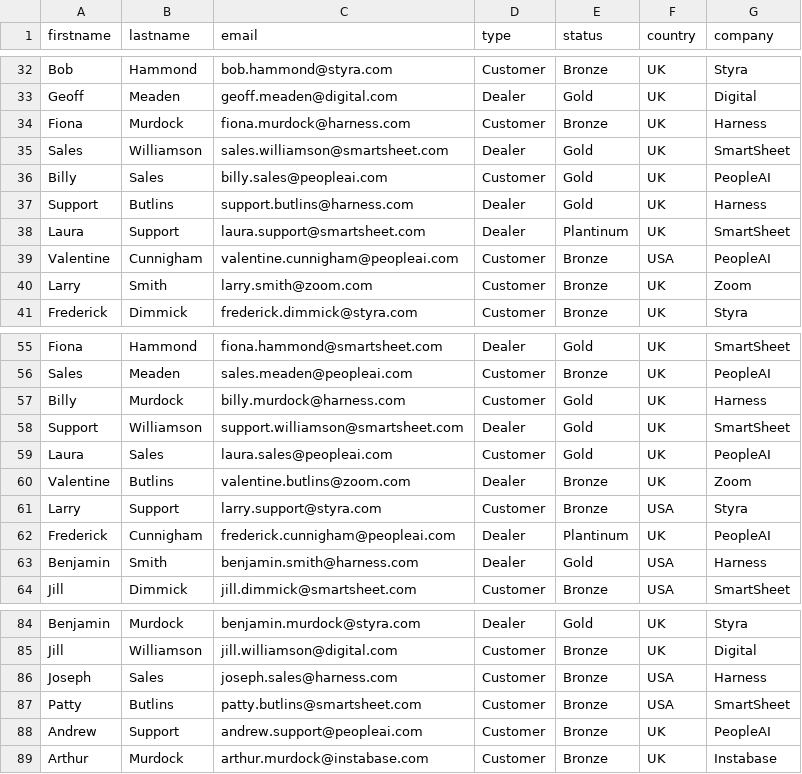
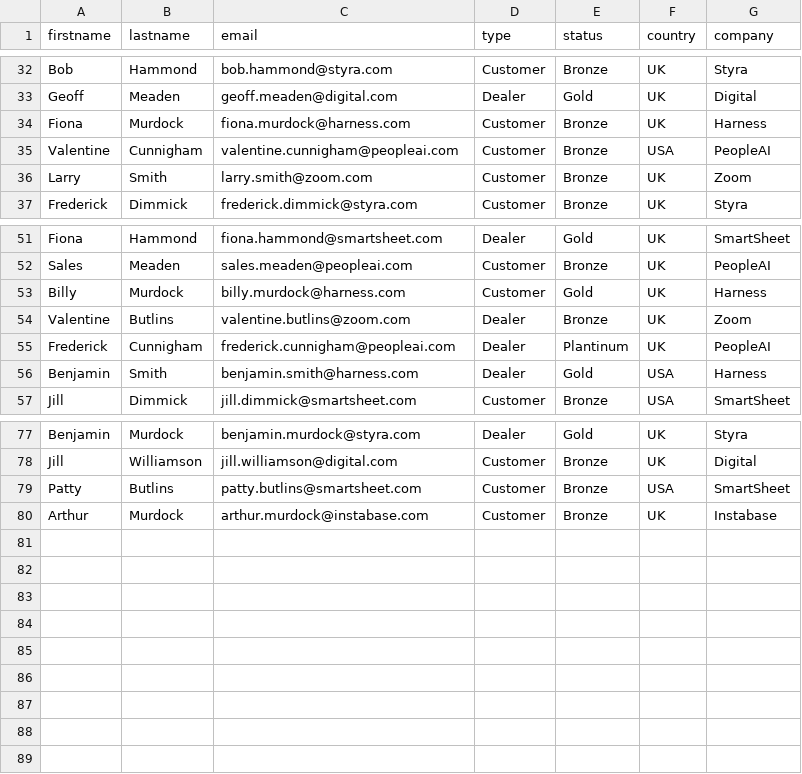
Before and after one commit to tombatchelor/Cars_Sample_App, a CSV file: daily_tasks/users.csv, drawn as a sheet; only a part is shown, gaps mark what is left out.

```diff
--- a/daily_tasks/users.csv
+++ b/daily_tasks/users.csv
@@ -34,6 +34,2 @@ Geoff,Meaden,geoff.meaden@digital.com,Dealer,Gold,UK,Digital
 Fiona,Murdock,fiona.murdock@harness.com,Customer,Bronze,UK,Harness
-Sales,Williamson,sales.williamson@smartsheet.com,Dealer,Gold,UK,SmartSheet
-Billy,Sales,billy.sales@peopleai.com,Customer,Gold,UK,PeopleAI
-Support,Butlins,support.butlins@harness.com,Dealer,Gold,UK,Harness
-Laura,Support,laura.support@smartsheet.com,Dealer,Plantinum,UK,SmartSheet
 Valentine,Cunnigham,valentine.cunnigham@peopleai.com,Customer,Bronze,USA,PeopleAI
@@ -57,6 +53,3 @@ Sales,Meaden,sales.meaden@peopleai.com,Customer,Bronze,UK,PeopleAI
 Billy,Murdock,billy.murdock@harness.com,Customer,Gold,UK,Harness
-Support,Williamson,support.williamson@smartsheet.com,Dealer,Gold,UK,SmartSheet
-Laura,Sales,laura.sales@peopleai.com,Customer,Gold,UK,PeopleAI
 Valentine,Butlins,valentine.butlins@zoom.com,Dealer,Bronze,UK,Zoom
-Larry,Support,larry.support@styra.com,Customer,Bronze,USA,Styra
 Frederick,Cunnigham,frederick.cunnigham@peopleai.com,Dealer,Plantinum,UK,PeopleAI
@@ -85,5 +78,3 @@ Benjamin,Murdock,benjamin.murdock@styra.com,Dealer,Gold,UK,Styra
 Jill,Williamson,jill.williamson@digital.com,Customer,Bronze,UK,Digital
-Joseph,Sales,joseph.sales@harness.com,Customer,Bronze,USA,Harness
 Patty,Butlins,patty.butlins@smartsheet.com,Customer,Bronze,USA,SmartSheet
-Andrew,Support,andrew.support@peopleai.com,Customer,Bronze,UK,PeopleAI
 Arthur,Murdock,arthur.murdock@instabase.com,Customer,Bronze,UK,Instabase
```
Also changed, not shown: daily_tasks/companies.csv, load_gen/users.csv, 5 other files.
